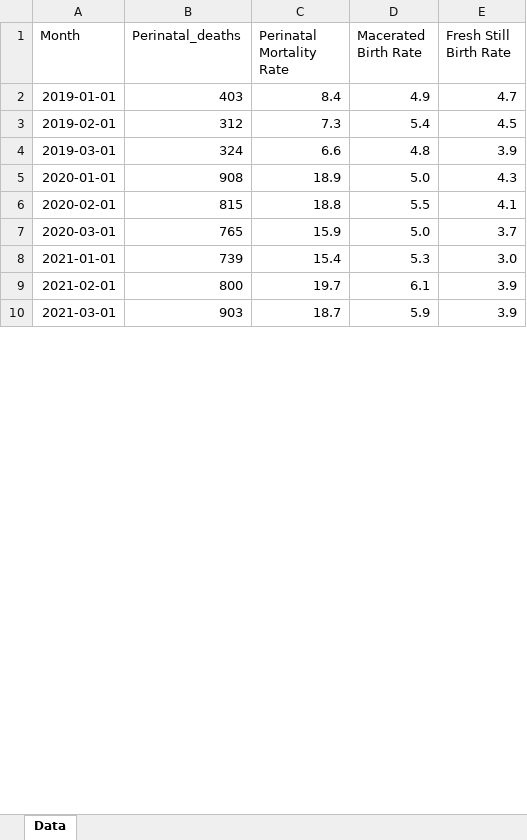
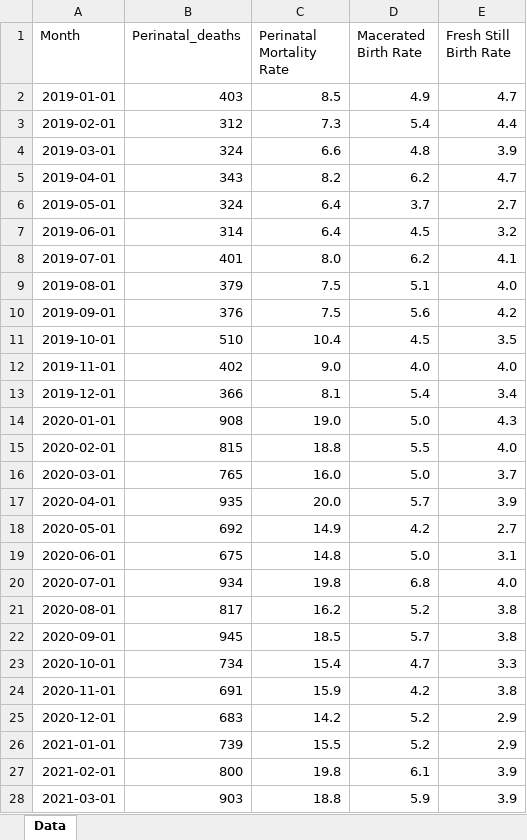
Before and after one commit to ManagementSystemsIntl/Zambia-E4H, an Excel workbook: data/prematurity April 2023/perinatal & stillbirths q1 2019_2023.xlsx, sheet Data, drawn as a sheet; only a part is shown; values as stored, in another font and other column widths than the file's, no borders; addresses are those after the commit; the diff covers the shown part only; the diff names each change by its address in the sheet, - before the commit and + after, or states it on an @@ line.

Commit message:
ps

```diff
--- a/data/prematurity April 2023/perinatal & stillbirths q1 2019_2023.xlsx (sheet Data)
+++ b/data/prematurity April 2023/perinatal & stillbirths q1 2019_2023.xlsx (sheet Data)
-C2 (Perinatal Mortality Rate): 8.4
+C2 (Perinatal Mortality Rate): 8.5
-E3 (Fresh Still Birth Rate): 4.5
+E3 (Fresh Still Birth Rate): 4.4
+row 5: 2019-04-01 | 343 | 8.2 | 6.2 | 4.7
+row 6: 2019-05-01 | 324 | 6.4 | 3.7 | 2.7
+row 7: 2019-06-01 | 314 | 6.4 | 4.5 | 3.2
+row 8: 2019-07-01 | 401 | 8.0 | 6.2 | 4.1
+row 9: 2019-08-01 | 379 | 7.5 | 5.1 | 4.0
+row 10: 2019-09-01 | 376 | 7.5 | 5.6 | 4.2
+row 11: 2019-10-01 | 510 | 10.4 | 4.5 | 3.5
+row 12: 2019-11-01 | 402 | 9.0 | 4.0 | 4.0
+row 13: 2019-12-01 | 366 | 8.1 | 5.4 | 3.4
-C14 (Perinatal Mortality Rate): 18.9
+C14 (Perinatal Mortality Rate): 19.0
-E15 (Fresh Still Birth Rate): 4.1
+E15 (Fresh Still Birth Rate): 4.0
-C16 (Perinatal Mortality Rate): 15.9
+C16 (Perinatal Mortality Rate): 16.0
+row 17: 2020-04-01 | 935 | 20.0 | 5.7 | 3.9
+row 18: 2020-05-01 | 692 | 14.9 | 4.2 | 2.7
+row 19: 2020-06-01 | 675 | 14.8 | 5.0 | 3.1
+row 20: 2020-07-01 | 934 | 19.8 | 6.8 | 4.0
+row 21: 2020-08-01 | 817 | 16.2 | 5.2 | 3.8
+row 22: 2020-09-01 | 945 | 18.5 | 5.7 | 3.8
+row 23: 2020-10-01 | 734 | 15.4 | 4.7 | 3.3
+row 24: 2020-11-01 | 691 | 15.9 | 4.2 | 3.8
+row 25: 2020-12-01 | 683 | 14.2 | 5.2 | 2.9
-C26 (Perinatal Mortality Rate): 15.4
+C26 (Perinatal Mortality Rate): 15.5
-D26 (Macerated Birth Rate): 5.3
+D26 (Macerated Birth Rate): 5.2
-E26 (Fresh Still Birth Rate): 3.0
+E26 (Fresh Still Birth Rate): 2.9
-C27 (Perinatal Mortality Rate): 19.7
+C27 (Perinatal Mortality Rate): 19.8
-C28 (Perinatal Mortality Rate): 18.7
+C28 (Perinatal Mortality Rate): 18.8
```
Also changed, not shown: 18 added rows and 4 edited cells elsewhere in this sheet.
